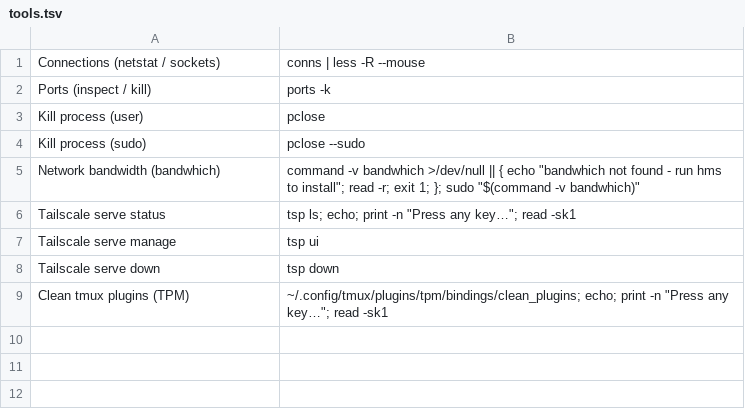
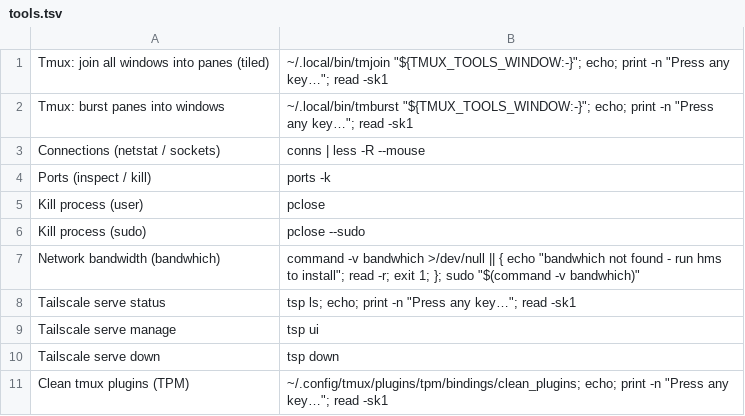
Before and after one commit to connorads/dotfiles, a TSV file: .config/tmux/tools.tsv, drawn as a sheet.

Commit message:
tmux: move bulk pane actions into tools
Put join-all and burst-all behind the prefix+T Tools launcher instead of giving
rare, high-scope reshapes dedicated prefix keys. Keep them target-aware so
running from the popup affects the window that opened Tools.

Verified: zsh -n/sh -n; diff --check; throwaway tmux join/burst target test;
reload convergence with stale J/B bindings; live tmux source-file reload.

Known unrelated failure: mise run zsh-tests fails opencode-agent-plugin.bats #344.

```diff
--- a/.config/tmux/tools.tsv
+++ b/.config/tmux/tools.tsv
@@ -1 +1,3 @@
+Tmux: join all windows into panes (tiled)	~/.local/bin/tmjoin "${TMUX_TOOLS_WINDOW:-}"; echo; print -n "Press any key…"; read -sk1
+Tmux: burst panes into windows	~/.local/bin/tmburst "${TMUX_TOOLS_WINDOW:-}"; echo; print -n "Press any key…"; read -sk1
 Connections (netstat / sockets)	conns | less -R --mouse
```
Also changed, not shown: 4 other files.
